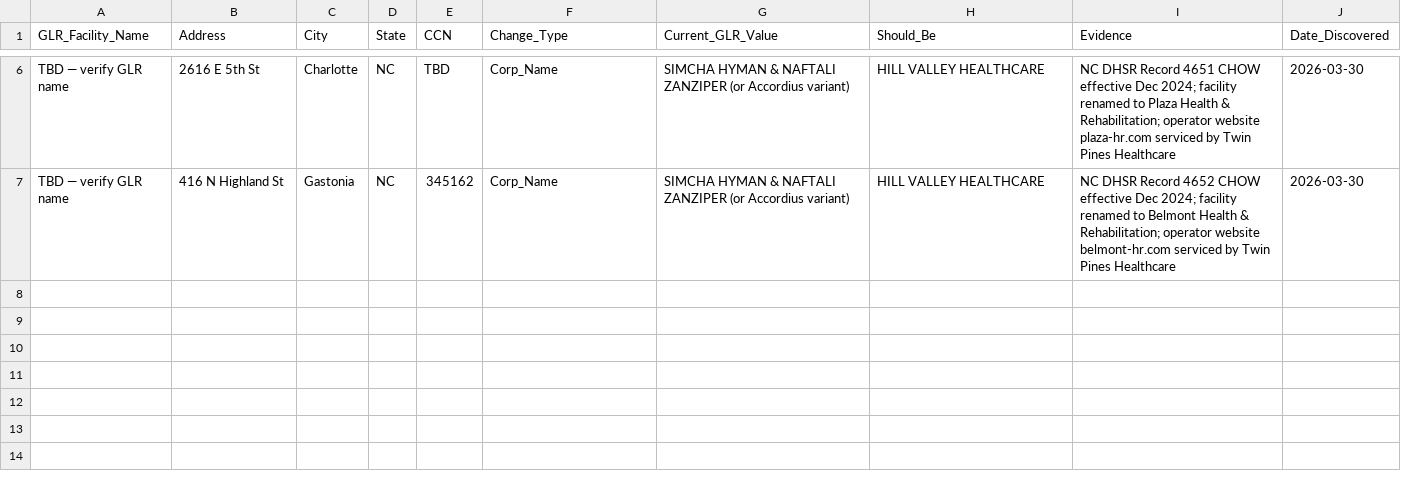
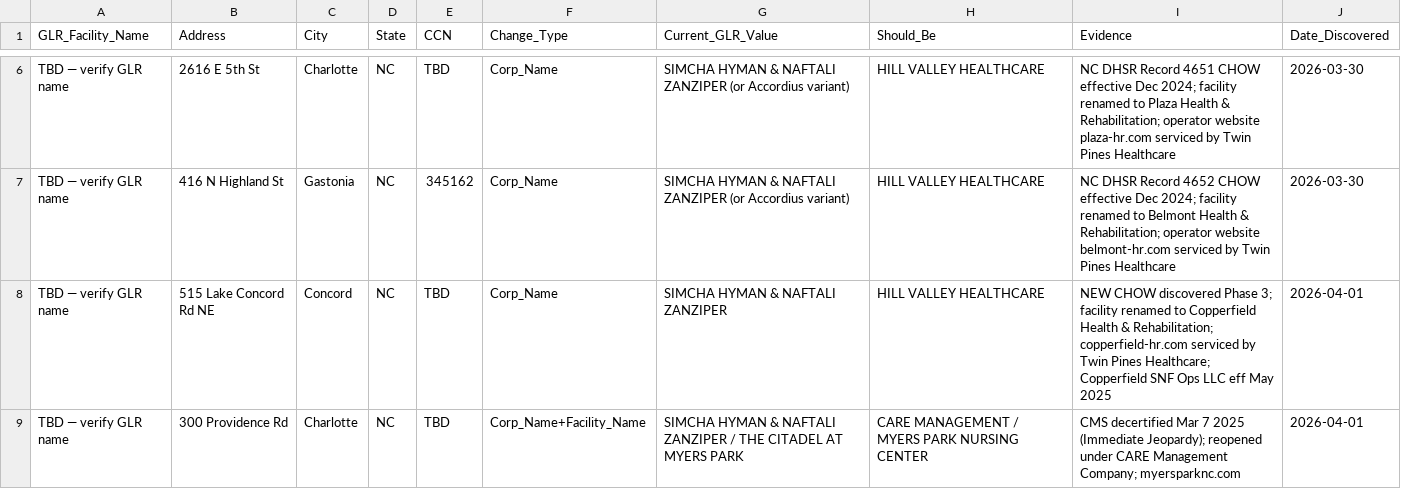
Before and after one commit to bootsatwood/data-model, a CSV file: scripts/audit_reports/glr_change_log.csv, drawn as a sheet; only a part is shown, gaps mark what is left out; the diff names each change by its address in the sheet, - before the commit and + after, or states it on an @@ line.

```diff
--- a/scripts/audit_reports/glr_change_log.csv
+++ b/scripts/audit_reports/glr_change_log.csv
+row 8: TBD — verify GLR name | 515 Lake Concord Rd NE | Concord | NC | TBD | Corp_Name | SIMCHA HYMAN & NAFTALI ZANZIPER | HILL VALLEY HEALTHCARE | NEW CHOW discovered Phase 3; facility renamed to Copperfield Health & Rehabilitation; copperfield-hr.com serviced by Twin Pines Healthcare; Copperfield SNF Ops LLC eff May 2025 | 2026-04-01
+row 9: TBD — verify GLR name | 300 Providence Rd | Charlotte | NC | TBD | Corp_Name+Facility_Name | SIMCHA HYMAN & NAFTALI ZANZIPER / THE CITADEL AT MYERS PARK | CARE MANAGEMENT / MYERS PARK NURSING CENTER | CMS decertified Mar 7 2025 (Immediate Jeopardy); reopened under CARE Management Company; myersparknc.com | 2026-04-01
```
Also changed, not shown: scripts/audit_reports/dedup_decisions_log.csv, 1 other file.
